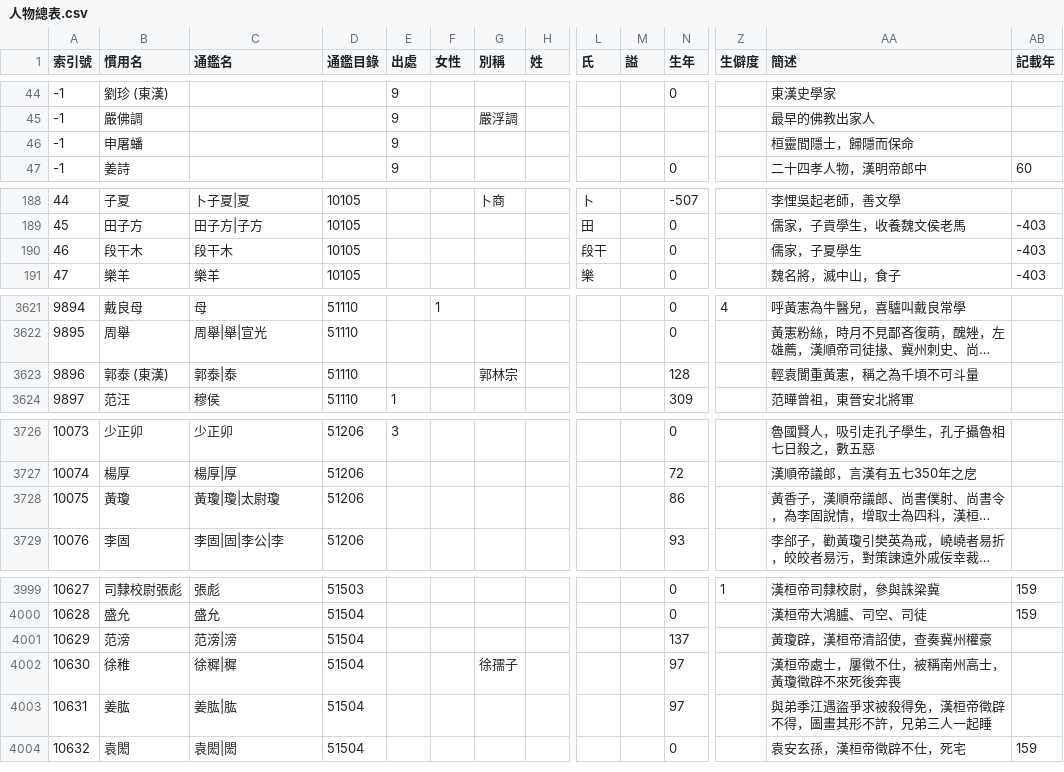
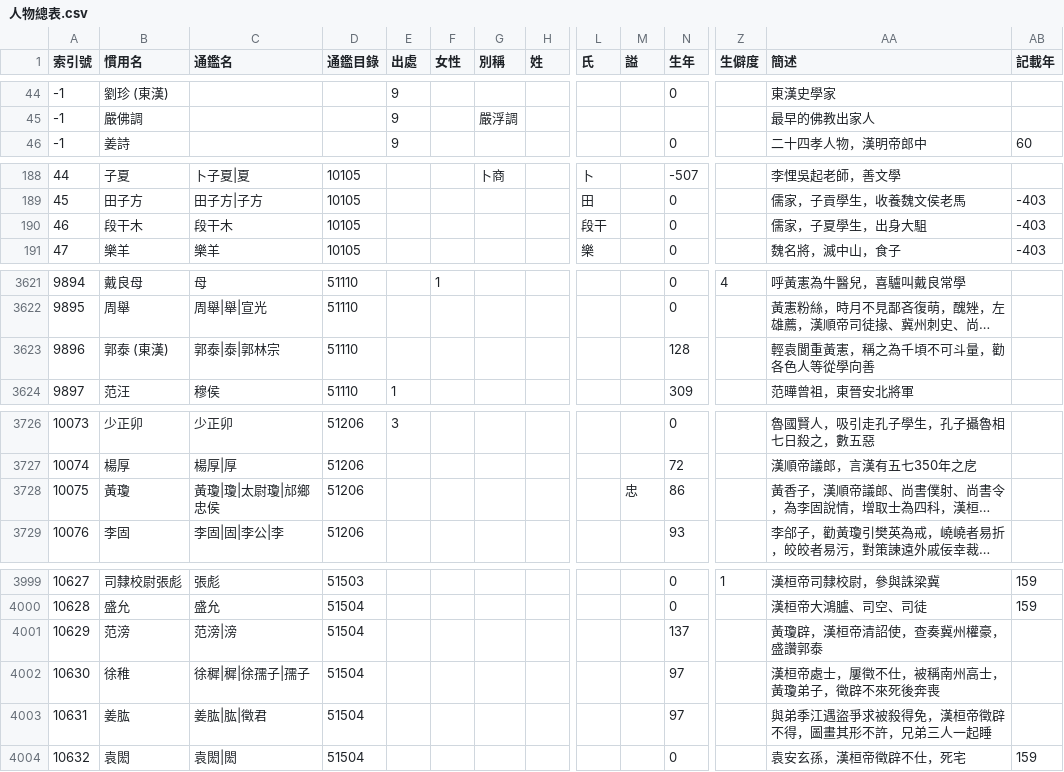
Before and after one commit to gintian/zizhitongjian, a CSV file: 1_主要數據/人物總表.csv, drawn as a sheet; only a part is shown, gaps mark what is left out; long unchanged cells end in …; removed rows and columns are numbered as before the commit, all else as after; rows hold the shown columns only; the diff covers the shown part only; the diff names each change by its address in the sheet, - before the commit and + after, or states it on an @@ line.

```diff
--- a/1_主要數據/人物總表.csv
+++ b/1_主要數據/人物總表.csv
-row 46: -1 | 申屠蟠 |  |  | 9 |  |  |  |  |  |  |  | 桓靈間隱士，歸隱而保命
-AA190 (簡述): 儒家，子夏學生
+AA190 (簡述): 儒家，子夏學生，出身大駔
-C3623 (通鑑名): 郭泰|泰
+C3623 (通鑑名): 郭泰|泰|郭林宗
-G3623 (別稱): 郭林宗
+G3623 (別稱): (empty)
-AA3623 (簡述): 輕袁閬重黃憲，稱之為千頃不可斗量
+AA3623 (簡述): 輕袁閬重黃憲，稱之為千頃不可斗量，勸各色人等從學向善
-C3728 (通鑑名): 黃瓊|瓊|太尉瓊
+C3728 (通鑑名): 黃瓊|瓊|太尉瓊|邟鄉忠侯
-M3728 (謚): (empty)
+M3728 (謚): 忠
-AA4001 (簡述): 黃瓊辟，漢桓帝清詔使，查奏冀州權豪
+AA4001 (簡述): 黃瓊辟，漢桓帝清詔使，查奏冀州權豪，盛讚郭泰
-C4002 (通鑑名): 徐穉|穉
+C4002 (通鑑名): 徐穉|穉|徐孺子|孺子
-G4002 (別稱): 徐孺子
+G4002 (別稱): (empty)
-AA4002 (簡述): 漢桓帝處士，屢徵不仕，被稱南州高士，黃瓊徵辟不來死後奔喪
+AA4002 (簡述): 漢桓帝處士，屢徵不仕，被稱南州高士，黃瓊弟子，徵辟不來死後奔喪
-C4003 (通鑑名): 姜肱|肱
+C4003 (通鑑名): 姜肱|肱|徵君
```
Also changed, not shown: 20 added rows, 3 edited cells and row numbers in column A elsewhere in this file, 1_主要數據/通鑑目錄.csv, 6 other files.
